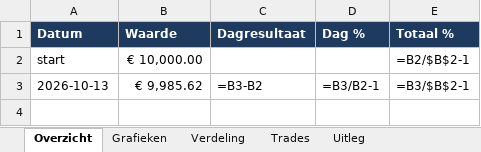
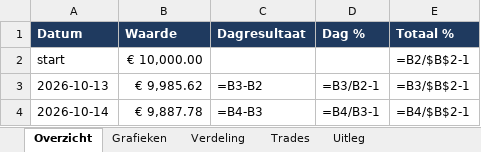
Before and after one commit to Sewpersonic/trend-agent, an Excel workbook: rapporten/investeerder.xlsx, sheet Overzicht, drawn as a sheet; values as stored, in another font and other column widths than the file's, no borders; formulas without a stored value are shown as written; the diff names each change by its address in the sheet, - before the commit and + after, or states it on an @@ line.

```diff
--- a/rapporten/investeerder.xlsx (sheet Overzicht)
+++ b/rapporten/investeerder.xlsx (sheet Overzicht)
+row 4: 2026-10-14 | € 9,887.78 | =B4-B3 | =B4/B3-1 | =B4/$B$2-1
```
Also changed, not shown: sheet Verdeling, sheet Grafieken, charts or pictures, rapporten/trend-agent.xlsx, 35 other files.
